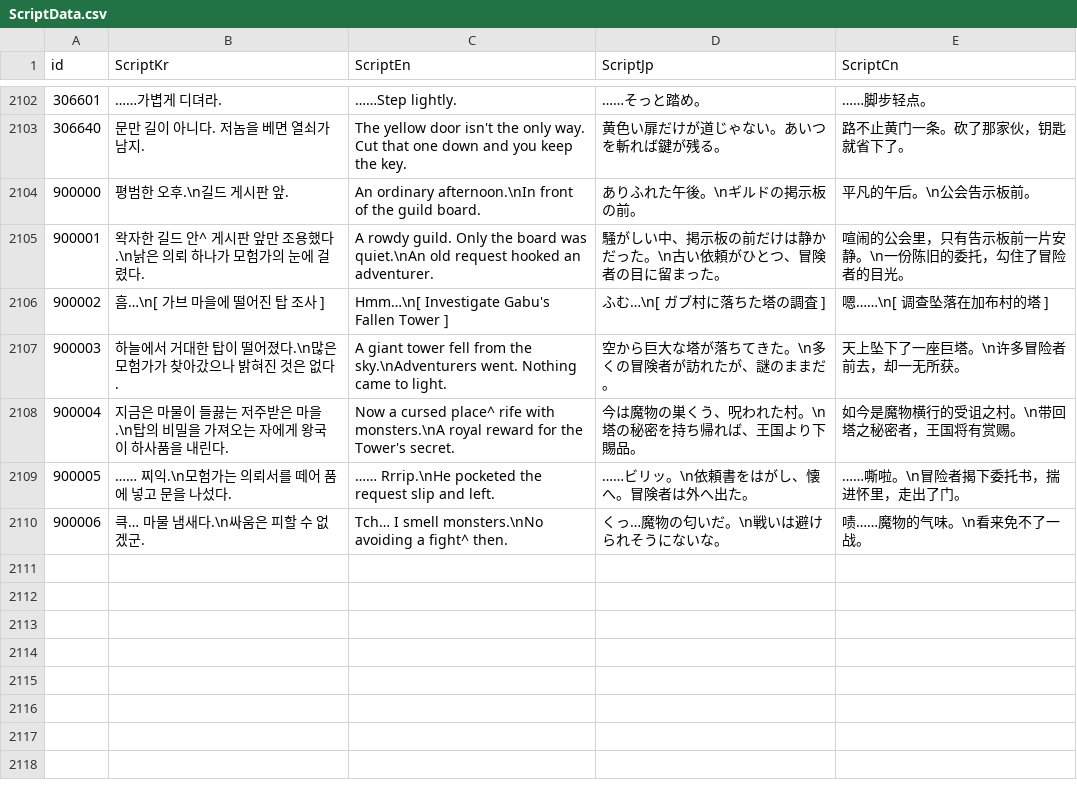
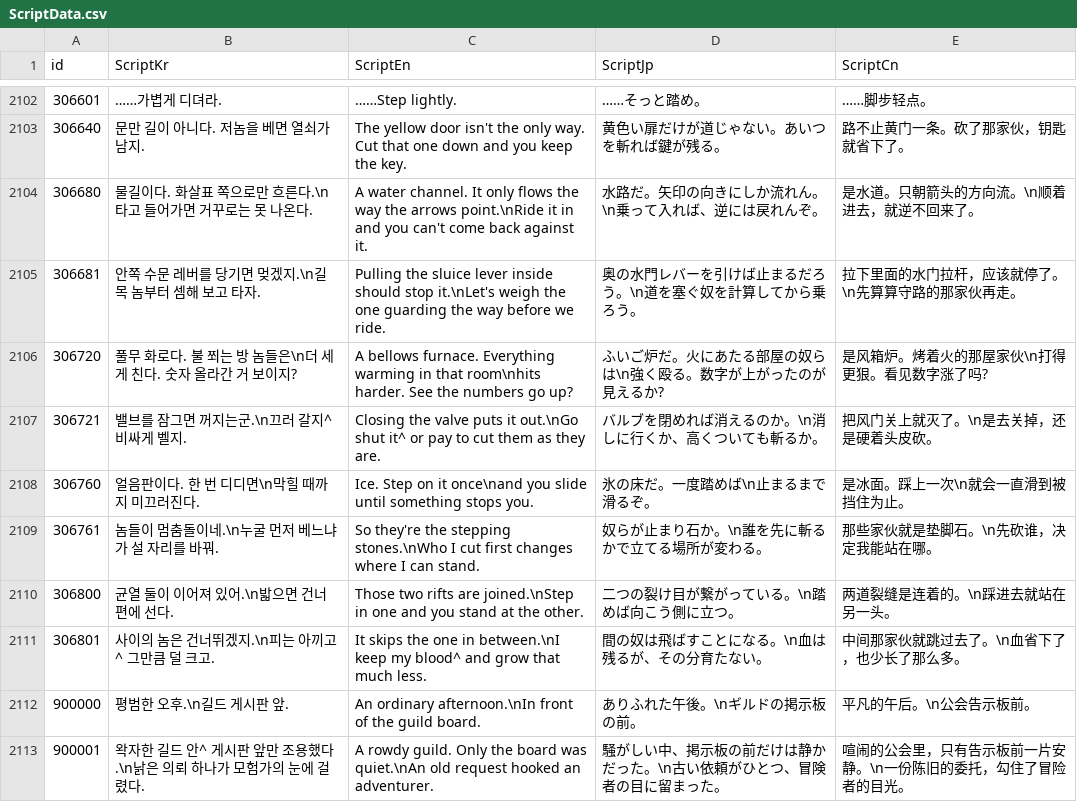
Before and after one commit to IO-DOG/TheSword, a CSV file: Assets/@Resources/Data/Excel/ScriptData.csv, drawn as a sheet; only a part is shown, gaps mark what is left out; the shorter side is filled out with more unchanged rows.

```diff
--- a/Assets/@Resources/Data/Excel/ScriptData.csv
+++ b/Assets/@Resources/Data/Excel/ScriptData.csv
@@ -2103,2 +2103,10 @@
 306640,문만 길이 아니다. 저놈을 베면 열쇠가 남지.,The yellow door isn't the only way. Cut that one down and you keep the key.,黄色い扉だけが道じゃない。あいつを斬れば鍵が残る。,路不止黄门一条。砍了那家伙，钥匙就省下了。
+306680,물길이다. 화살표 쪽으로만 흐른다.\n타고 들어가면 거꾸로는 못 나온다.,A water channel. It only flows the way the arrows point.\nRide it in and you can't come back against it.,水路だ。矢印の向きにしか流れん。\n乗って入れば、逆には戻れんぞ。,是水道。只朝箭头的方向流。\n顺着进去，就逆不回来了。
+306681,안쪽 수문 레버를 당기면 멎겠지.\n길목 놈부터 셈해 보고 타자.,Pulling the sluice lever inside should stop it.\nLet's weigh the one guarding the way before we ride.,奥の水門レバーを引けば止まるだろう。\n道を塞ぐ奴を計算してから乗ろう。,拉下里面的水门拉杆，应该就停了。\n先算算守路的那家伙再走。
+306720,풀무 화로다. 불 쬐는 방 놈들은\n더 세게 친다. 숫자 올라간 거 보이지?,A bellows furnace. Everything warming in that room\nhits harder. See the numbers go up?,ふいご炉だ。火にあたる部屋の奴らは\n強く殴る。数字が上がったのが見えるか?,是风箱炉。烤着火的那屋家伙\n打得更狠。看见数字涨了吗?
+306721,밸브를 잠그면 꺼지는군.\n끄러 갈지^ 비싸게 벨지.,Closing the valve puts it out.\nGo shut it^ or pay to cut them as they are.,バルブを閉めれば消えるのか。\n消しに行くか、高くついても斬るか。,把风门关上就灭了。\n是去关掉，还是硬着头皮砍。
+306760,얼음판이다. 한 번 디디면\n막힐 때까지 미끄러진다.,Ice. Step on it once\nand you slide until something stops you.,氷の床だ。一度踏めば\n止まるまで滑るぞ。,是冰面。踩上一次\n就会一直滑到被挡住为止。
+306761,놈들이 멈춤돌이네.\n누굴 먼저 베느냐가 설 자리를 바꿔.,So they're the stepping stones.\nWho I cut first changes where I can stand.,奴らが止まり石か。\n誰を先に斬るかで立てる場所が変わる。,那些家伙就是垫脚石。\n先砍谁，决定我能站在哪。
+306800,균열 둘이 이어져 있어.\n밟으면 건너편에 선다.,Those two rifts are joined.\nStep in one and you stand at the other.,二つの裂け目が繋がっている。\n踏めば向こう側に立つ。,两道裂缝是连着的。\n踩进去就站在另一头。
+306801,사이의 놈은 건너뛰겠지.\n피는 아끼고^ 그만큼 덜 크고.,It skips the one in between.\nI keep my blood^ and grow that much less.,間の奴は飛ばすことになる。\n血は残るが、その分育たない。,中间那家伙就跳过去了。\n血省下了，也少长了那么多。
 900000,평범한 오후.\n길드 게시판 앞.,An ordinary afternoon.\nIn front of the guild board.,ありふれた午後。\nギルドの掲示板の前。,平凡的午后。\n公会告示板前。
```
Also changed, not shown: 12 other files.
